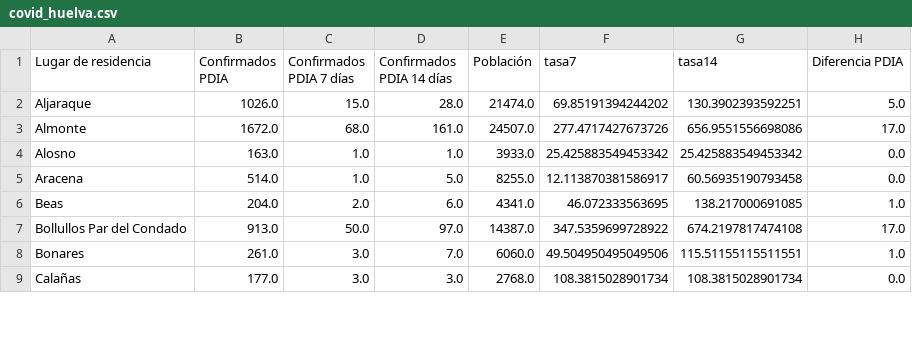
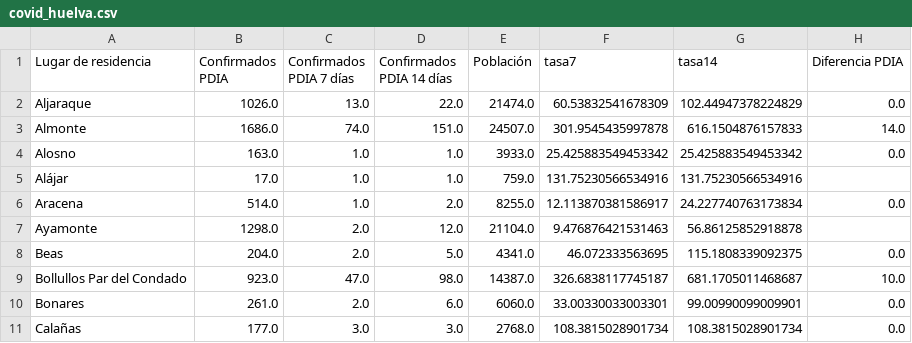
Before and after one commit to kfern/jupyter, a CSV file: covid19-es-and/visualization/covid_huelva.csv, drawn as a sheet; only a part is shown; the diff covers the shown part only.

```diff
--- a/covid19-es-and/visualization/covid_huelva.csv
+++ b/covid19-es-and/visualization/covid_huelva.csv
@@ -1,9 +1,11 @@
 Lugar de residencia,Confirmados PDIA,Confirmados PDIA 7 días,Confirmados PDIA 14 días,Población,tasa7,tasa14,Diferencia PDIA
-Aljaraque,1026.0,15.0,28.0,21474.0,69.85191394244202,130.3902393592251,5.0
-Almonte,1672.0,68.0,161.0,24507.0,277.4717427673726,656.9551556698086,17.0
+Aljaraque,1026.0,13.0,22.0,21474.0,60.53832541678309,102.44947378224829,0.0
+Almonte,1686.0,74.0,151.0,24507.0,301.9545435997878,616.1504876157833,14.0
 Alosno,163.0,1.0,1.0,3933.0,25.425883549453342,25.425883549453342,0.0
-Aracena,514.0,1.0,5.0,8255.0,12.113870381586917,60.56935190793458,0.0
-Beas,204.0,2.0,6.0,4341.0,46.072333563695,138.217000691085,1.0
-Bollullos Par del Condado,913.0,50.0,97.0,14387.0,347.5359699728922,674.2197817474108,17.0
-Bonares,261.0,3.0,7.0,6060.0,49.504950495049506,115.51155115511551,1.0
+Alájar,17.0,1.0,1.0,759.0,131.75230566534916,131.75230566534916,
+Aracena,514.0,1.0,2.0,8255.0,12.113870381586917,24.227740763173834,0.0
+Ayamonte,1298.0,2.0,12.0,21104.0,9.476876421531463,56.86125852918878,
+Beas,204.0,2.0,5.0,4341.0,46.072333563695,115.1808339092375,0.0
+Bollullos Par del Condado,923.0,47.0,98.0,14387.0,326.6838117745187,681.1705011468687,10.0
+Bonares,261.0,2.0,6.0,6060.0,33.00330033003301,99.00990099009901,0.0
 Calañas,177.0,3.0,3.0,2768.0,108.3815028901734,108.3815028901734,0.0
```
Also changed, not shown: 2 added rows and 117 edited cells elsewhere in this file, covid19-es-and/covid19-es-and.csv, 2 other files.
